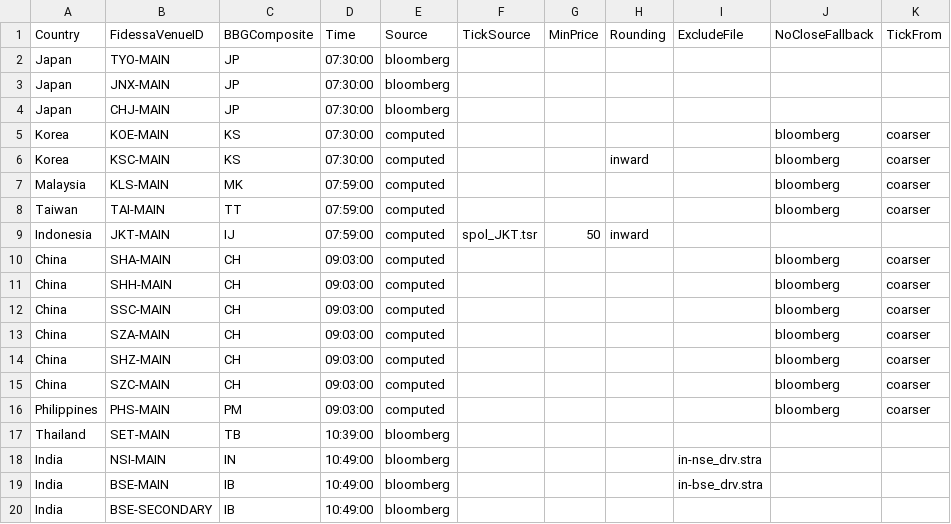
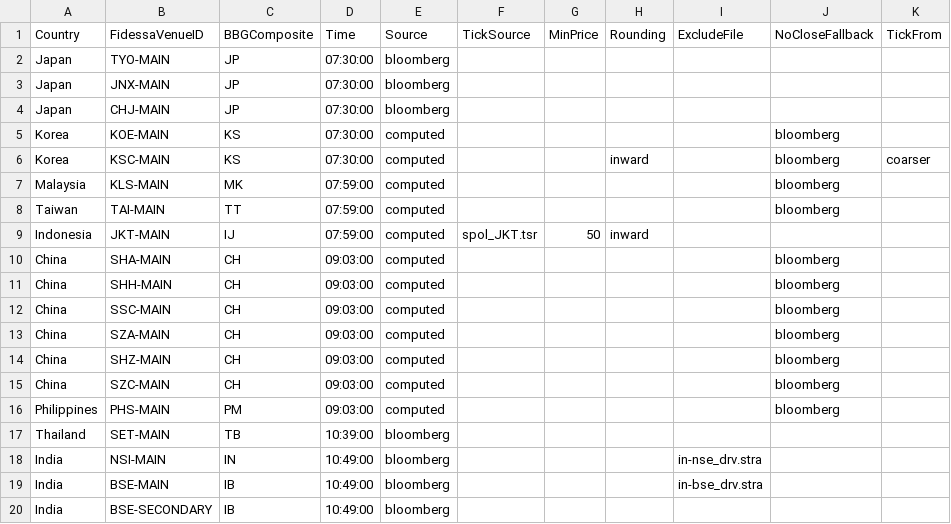
Before and after one commit to kas77000/avo, a CSV file: LimitUpDown/config/markets.csv, drawn as a sheet.

```diff
--- a/LimitUpDown/config/markets.csv
+++ b/LimitUpDown/config/markets.csv
@@ -4,14 +4,14 @@ Japan,JNX-MAIN,JP,07:30:00,bloomberg,,,,,,
 Japan,CHJ-MAIN,JP,07:30:00,bloomberg,,,,,,
-Korea,KOE-MAIN,KS,07:30:00,computed,,,,,bloomberg,coarser
+Korea,KOE-MAIN,KS,07:30:00,computed,,,,,bloomberg,
 Korea,KSC-MAIN,KS,07:30:00,computed,,,inward,,bloomberg,coarser
-Malaysia,KLS-MAIN,MK,07:59:00,computed,,,,,bloomberg,coarser
-Taiwan,TAI-MAIN,TT,07:59:00,computed,,,,,bloomberg,coarser
+Malaysia,KLS-MAIN,MK,07:59:00,computed,,,,,bloomberg,
+Taiwan,TAI-MAIN,TT,07:59:00,computed,,,,,bloomberg,
 Indonesia,JKT-MAIN,IJ,07:59:00,computed,spol_JKT.tsr,50,inward,,,
-China,SHA-MAIN,CH,09:03:00,computed,,,,,bloomberg,coarser
-China,SHH-MAIN,CH,09:03:00,computed,,,,,bloomberg,coarser
-China,SSC-MAIN,CH,09:03:00,computed,,,,,bloomberg,coarser
-China,SZA-MAIN,CH,09:03:00,computed,,,,,bloomberg,coarser
-China,SHZ-MAIN,CH,09:03:00,computed,,,,,bloomberg,coarser
-China,SZC-MAIN,CH,09:03:00,computed,,,,,bloomberg,coarser
-Philippines,PHS-MAIN,PM,09:03:00,computed,,,,,bloomberg,coarser
+China,SHA-MAIN,CH,09:03:00,computed,,,,,bloomberg,
+China,SHH-MAIN,CH,09:03:00,computed,,,,,bloomberg,
+China,SSC-MAIN,CH,09:03:00,computed,,,,,bloomberg,
+China,SZA-MAIN,CH,09:03:00,computed,,,,,bloomberg,
+China,SHZ-MAIN,CH,09:03:00,computed,,,,,bloomberg,
+China,SZC-MAIN,CH,09:03:00,computed,,,,,bloomberg,
+Philippines,PHS-MAIN,PM,09:03:00,computed,,,,,bloomberg,
 Thailand,SET-MAIN,TB,10:39:00,bloomberg,,,,,,
```
Also changed, not shown: 2 other files.
